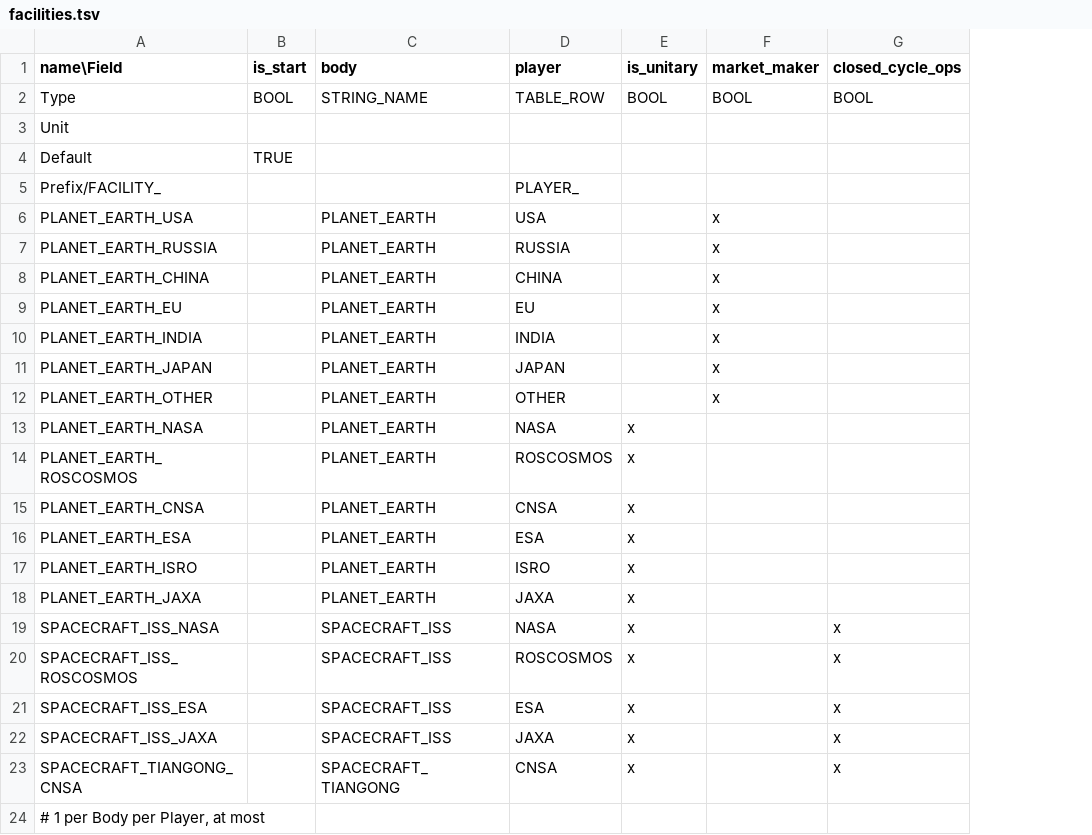
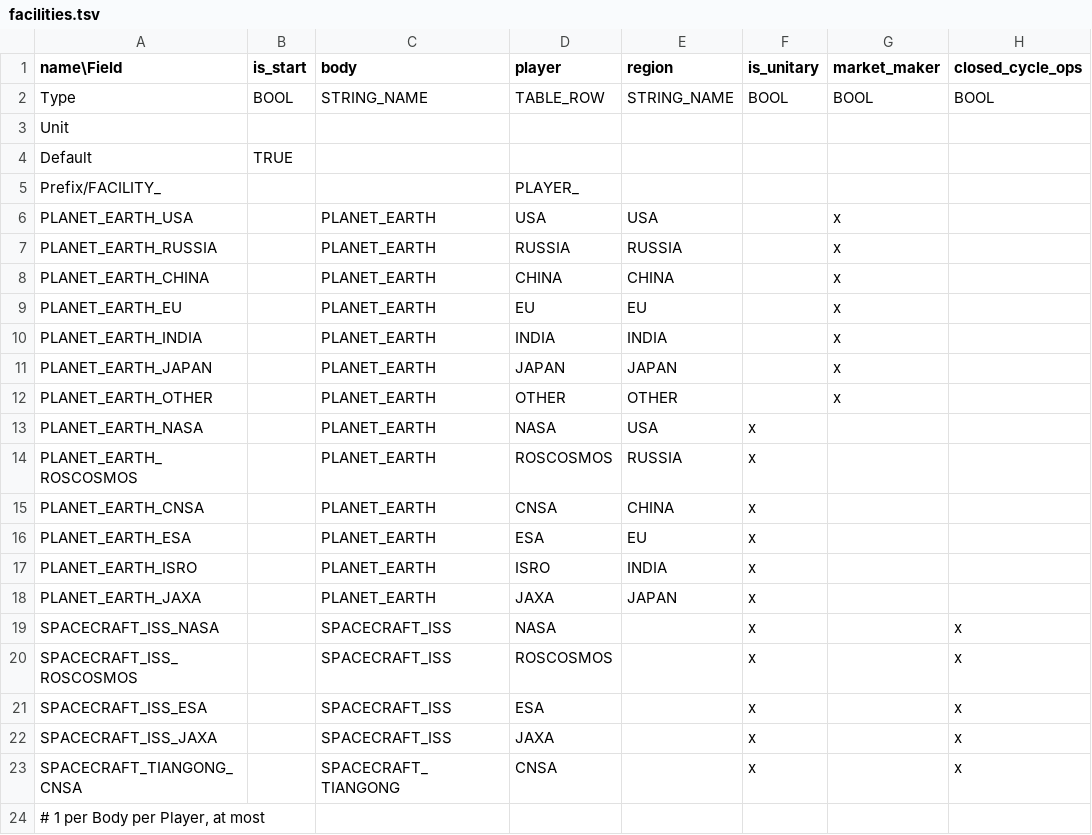
Before and after one commit to t2civ/astropolis_public, a TSV file: tables/facilities.tsv, drawn as a sheet; only a part is shown; the diff names each change by its address in the sheet, - before the commit and + after, or states it on an @@ line.

```diff
--- a/tables/facilities.tsv
+++ b/tables/facilities.tsv
+column E (region), rows 2-18: STRING_NAME |  |  |  | USA | RUSSIA | CHINA | EU | INDIA | JAPAN | OTHER | USA | RUSSIA | CHINA | EU | INDIA | JAPAN
```
Also changed, not shown: tables/modules.tsv, tables/operations.tsv, 6 other files.
